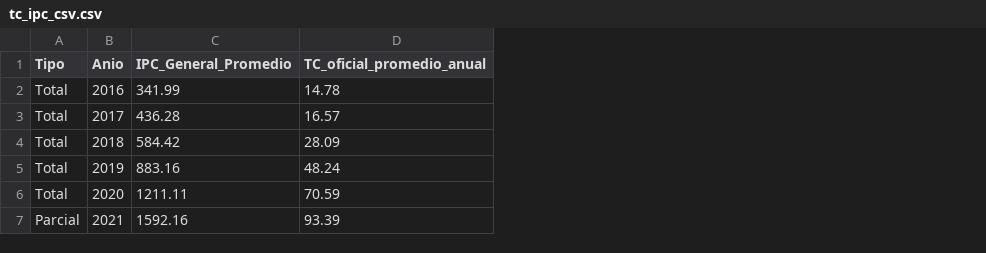
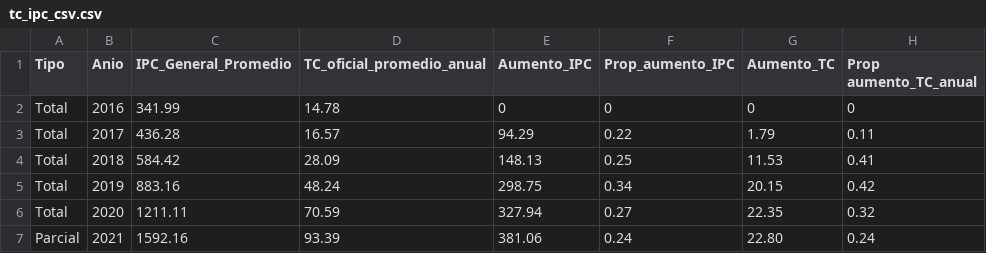
Before and after one commit to maiabuzarquis/ipc_csv_diplouade, a CSV file: tc_ipc_csv.csv, drawn as a sheet; the diff names each change by its address in the sheet, - before the commit and + after, or states it on an @@ line.

Commit message:
Update tc_ipc_csv.csv

```diff
--- a/tc_ipc_csv.csv
+++ b/tc_ipc_csv.csv
+column E (Aumento_IPC), rows 2-7: 0 | 94.29 | 148.13 | 298.75 | 327.94 | 381.06
+column F (Prop_aumento_IPC), rows 2-7: 0 | 0.22 | 0.25 | 0.34 | 0.27 | 0.24
+column G (Aumento_TC), rows 2-7: 0 | 1.79 | 11.53 | 20.15 | 22.35 | 22.80
+column H (Prop aumento_TC_anual), rows 2-7: 0 | 0.11 | 0.41 | 0.42 | 0.32 | 0.24
```
